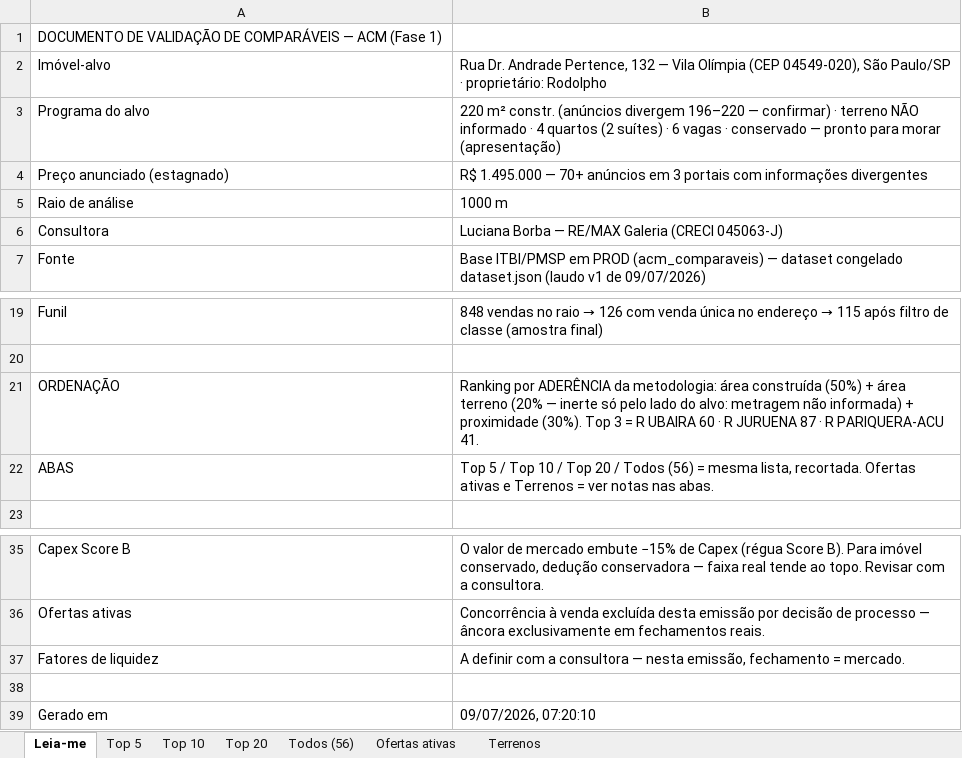
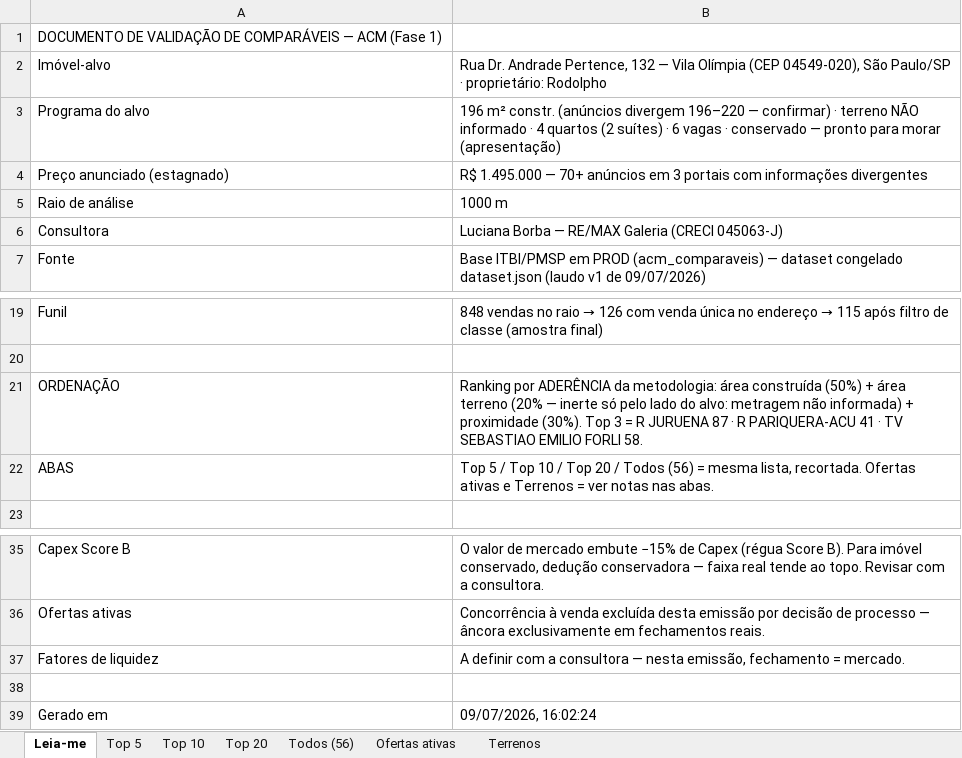
Before and after one commit to silvaj1zero/real-state-moema, an Excel workbook: docs/acm/andrade-pertence-132/ACM-AndradePertence132-validacao-corretor-rev3.xlsx, sheet Leia-me, drawn as a sheet; only a part is shown, gaps mark what is left out; values as stored, in another font and other column widths than the file's, no borders; the diff names each change by its address in the sheet, - before the commit and + after, or states it on an @@ line.

```diff
--- a/docs/acm/andrade-pertence-132/ACM-AndradePertence132-validacao-corretor-rev3.xlsx (sheet Leia-me)
+++ b/docs/acm/andrade-pertence-132/ACM-AndradePertence132-validacao-corretor-rev3.xlsx (sheet Leia-me)
-B3: 220 m² constr.…
+B3: 196 m² constr.…
-B21: …= R UBAIRA 60 · R JURUENA 87 · R PARIQUERA-ACU 41.
+B21: …= R JURUENA 87 · R PARIQUERA-ACU 41 · TV SEBASTIAO EMILIO FORLI 58.
-B39: 09/07/2026, 07:20:10
+B39: 09/07/2026, 16:02:24
```
Also changed, not shown: sheet Todos (56), sheet Top 20, sheet Top 10, sheet Top 5, 5 other files.
